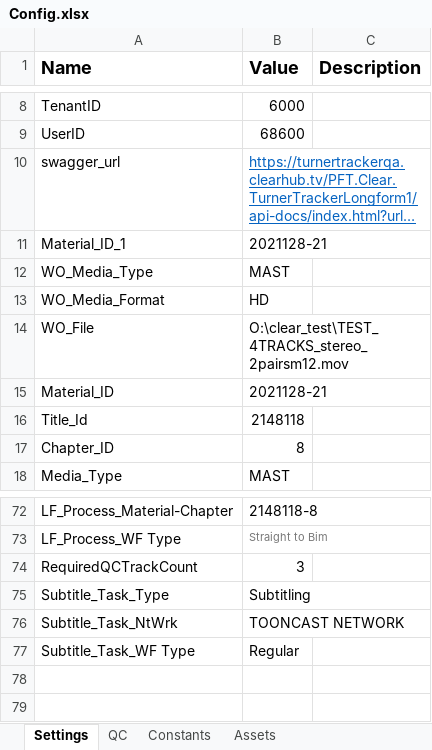
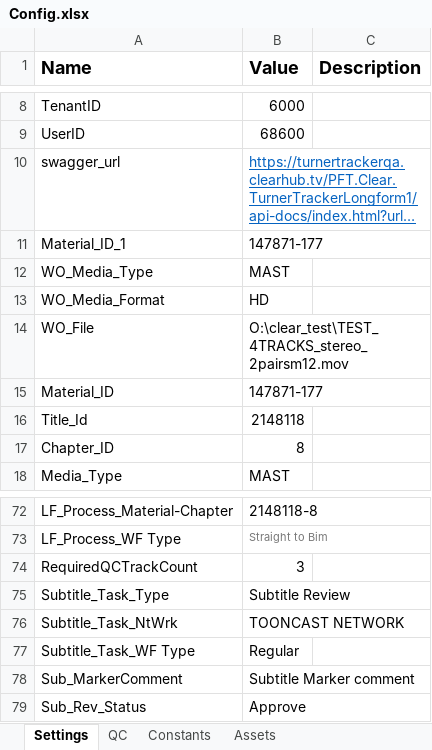
Before and after one commit to TurnerQA/Regular_SubtitleReview, an Excel workbook: Data/Config.xlsx, sheet Settings, drawn as a sheet; only a part is shown, gaps mark what is left out; long unchanged cells end in …; values as stored, in another font and other column widths than the file's, no borders; the diff names each change by its address in the sheet, - before the commit and + after, or states it on an @@ line.

```diff
--- a/Data/Config.xlsx (sheet Settings)
+++ b/Data/Config.xlsx (sheet Settings)
-B11 (Value): 2021128-21
+B11 (Value): 147871-177
-B15 (Value): 2021128-21
+B15 (Value): 147871-177
-B75 (Value): Subtitling
+B75 (Value): Subtitle Review
+row 78: Sub_MarkerComment | Subtitle Marker comment
+row 79: Sub_Rev_Status | Approve
```
Also changed, not shown: Data/Report.xlsx, 9 other files.
